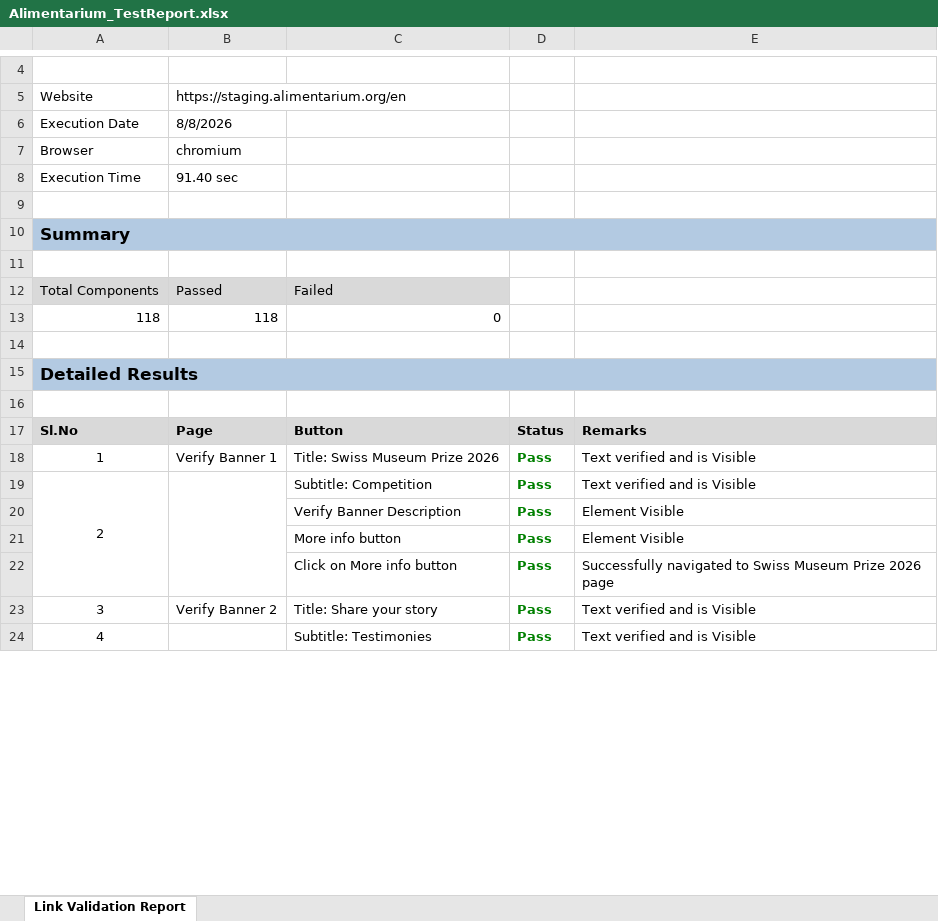
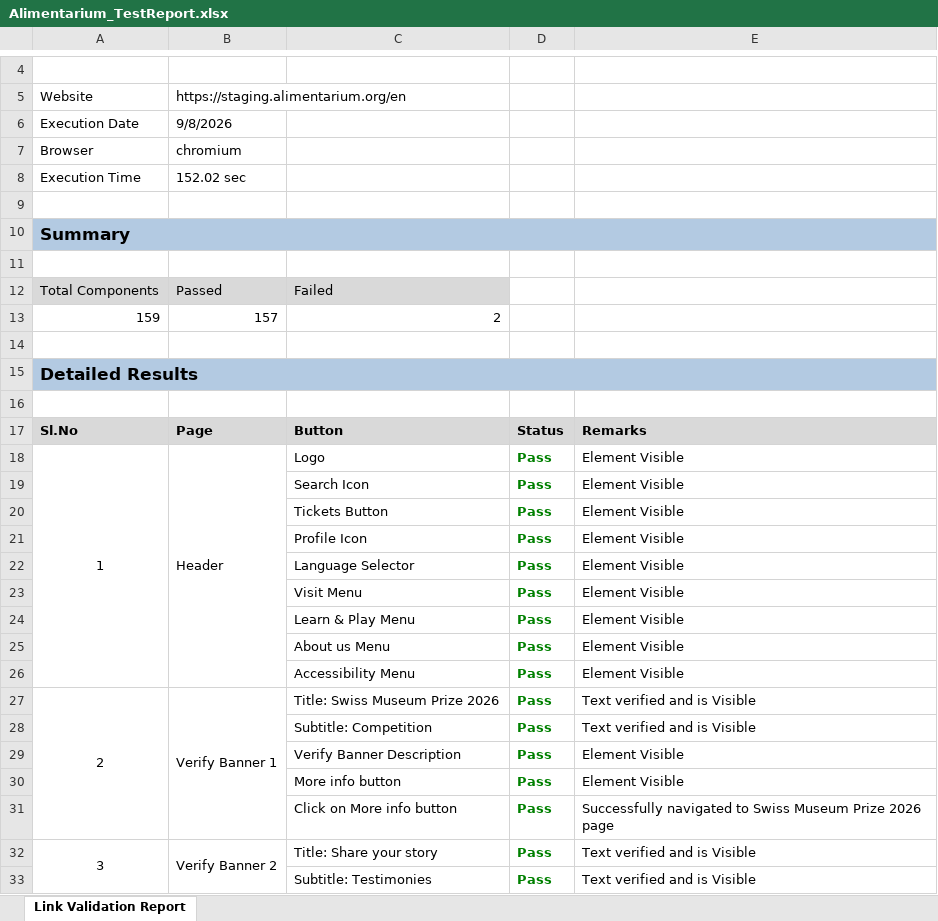
Before and after one commit to Lekhanhn/Automation-Alimentarium, an Excel workbook: reports/Alimentarium_TestReport.xlsx, sheet Link Validation Report, drawn as a sheet; only a part is shown, gaps mark what is left out; values as stored, in another font and other column widths than the file's, no borders; removed rows and columns are numbered as before the commit, all else as after; the diff covers the shown part only; the diff names each change by its address in the sheet, - before the commit and + after, or states it on an @@ line.

```diff
--- a/reports/Alimentarium_TestReport.xlsx (sheet Link Validation Report)
+++ b/reports/Alimentarium_TestReport.xlsx (sheet Link Validation Report)
-B6: 8/8/2026
+B6: 9/8/2026
-B8: 91.40 sec
+B8: 152.02 sec
-row 13: 118 | 118 | 0
+row 13: 159 | 157 | 2
@@ row 111 moved to row 18: 1 @@
@@ row 112 moved to row 19: Search Icon @@
@@ row 113 moved to row 20: Tickets Button @@
@@ row 114 moved to row 21: Profile Icon @@
@@ row 115 moved to row 22: Language Selector @@
@@ row 116 moved to row 23: Visit Menu @@
@@ row 117 moved to row 24: Learn & Play Menu @@
@@ row 118 moved to row 25: About us Menu @@
@@ row 119 moved to row 26: Accessibility Menu @@
@@ column A renumbered between rows 27 and 159 @@
+A27:A31 merged
+B27:B31 merged
-A19:A22 merged
-B19:B22 merged
+A32:A36 merged
+B32:B36 merged
-A24:A27 merged
-B24:B27 merged
```
Also changed, not shown: 45 added rows, 4 removed rows, 12 moved rows, 9 edited cells and merged cells elsewhere in this sheet, 19 other files.
